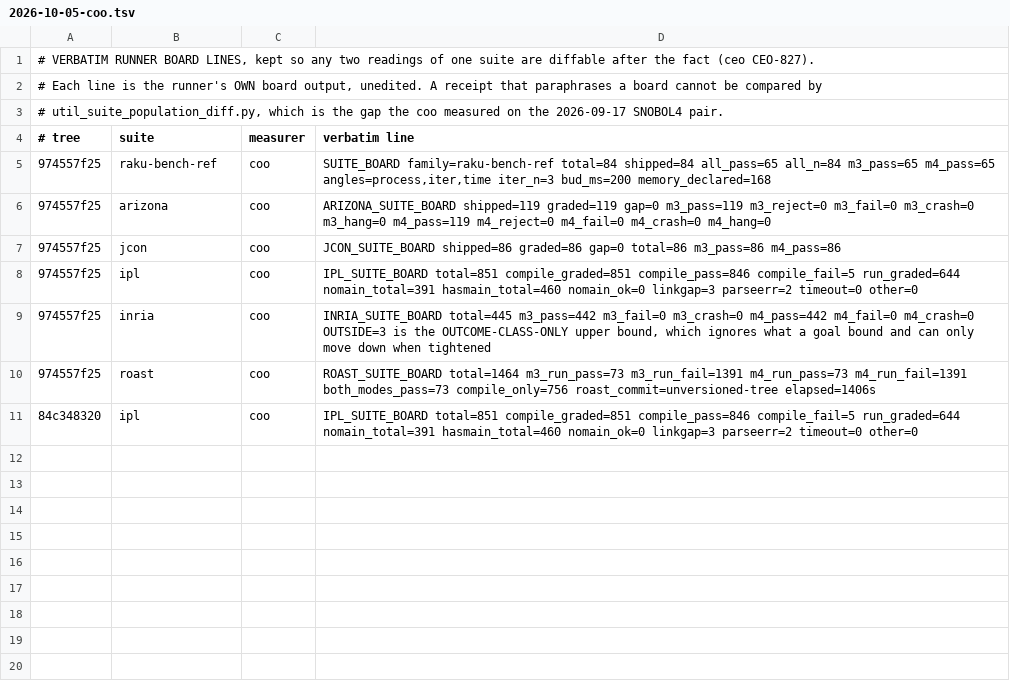
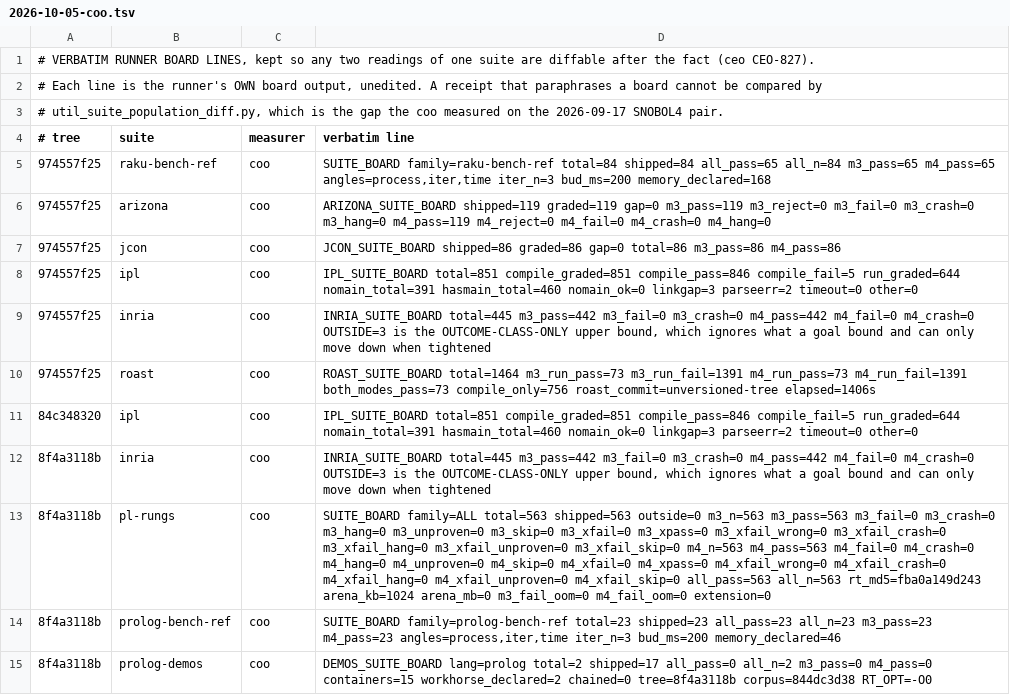
Before and after one commit to snobol4ever/.github, a TSV file: board-lines/2026-10-05-coo.tsv, drawn as a sheet; the diff names each change by its address in the sheet, - before the commit and + after, or states it on an @@ line.

Commit message:
SUITE TABLE: pass 38 Prolog segment on SCRIP 8f4a3118b / corpus 844dc3d38 (coo) -- Logtalk 3453 -> 3480/3577 (FAIL 22, UNGRADED 35), SWI 876 -> 878/2935, INRIA 442/442 (progress rows now on the bindings criterion), GNU 0/56, ProRungs 563/563, ProBench 23/23, ProDemo 0/2 unchanged

```diff
--- a/board-lines/2026-10-05-coo.tsv
+++ b/board-lines/2026-10-05-coo.tsv
+row 12: 8f4a3118b | inria | coo | INRIA_SUITE_BOARD total=445 m3_pass=442 m3_fail=0 m3_crash=0 m4_pass=442 m4_fail=0 m4_crash=0 OUTSIDE=3 is the OUTCOME-CLASS-ONLY upper bound, which ignores what a goal bound and can only move down when tightened
+row 13: 8f4a3118b | pl-rungs | coo | SUITE_BOARD family=ALL total=563 shipped=563 outside=0 m3_n=563 m3_pass=563 m3_fail=0 m3_crash=0 m3_hang=0 m3_unproven=0 m3_skip=0 m3_xfail=0 m3_xpass=0 m3_xfail_wrong=0 m3_xfail_crash=0 m3_xfail_hang=0 m3_xfail_unproven=0 m3_xfail_skip=0 m4_n=563 m4_pass=563 m4_fail=0 m4_crash=0 m4_hang=0 m4_unproven=0 m4_skip=0 m4_xfail=0 m4_xpass=0 m4_xfail_wrong=0 m4_xfail_crash=0 m4_xfail_hang=0 m4_xfail_unproven=0 m4_xfail_skip=0 all_pass=563 all_n=563 rt_md5=fba0a149d243 arena_kb=1024 arena_mb=0 m3_fail_oom=0 m4_fail_oom=0 extension=0
+row 14: 8f4a3118b | prolog-bench-ref | coo | SUITE_BOARD family=prolog-bench-ref total=23 shipped=23 all_pass=23 all_n=23 m3_pass=23 m4_pass=23 angles=process,iter,time iter_n=3 bud_ms=200 memory_declared=46
+row 15: 8f4a3118b | prolog-demos | coo | DEMOS_SUITE_BOARD lang=prolog total=2 shipped=17 all_pass=0 all_n=2 m3_pass=0 m4_pass=0 containers=15 workhorse_declared=2 chained=0 tree=8f4a3118b corpus=844dc3d38 RT_OPT=-O0
```
Also changed, not shown: SUITES.tsv, 1 other file.
